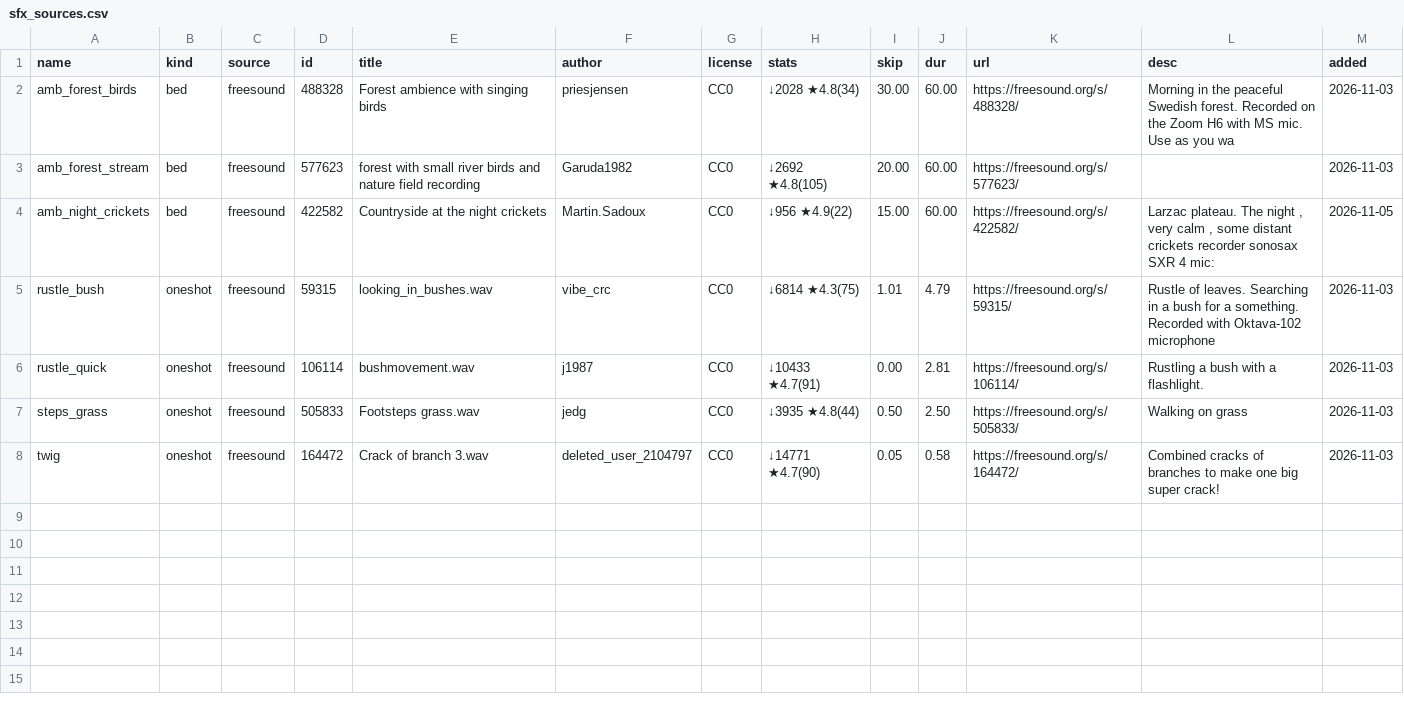
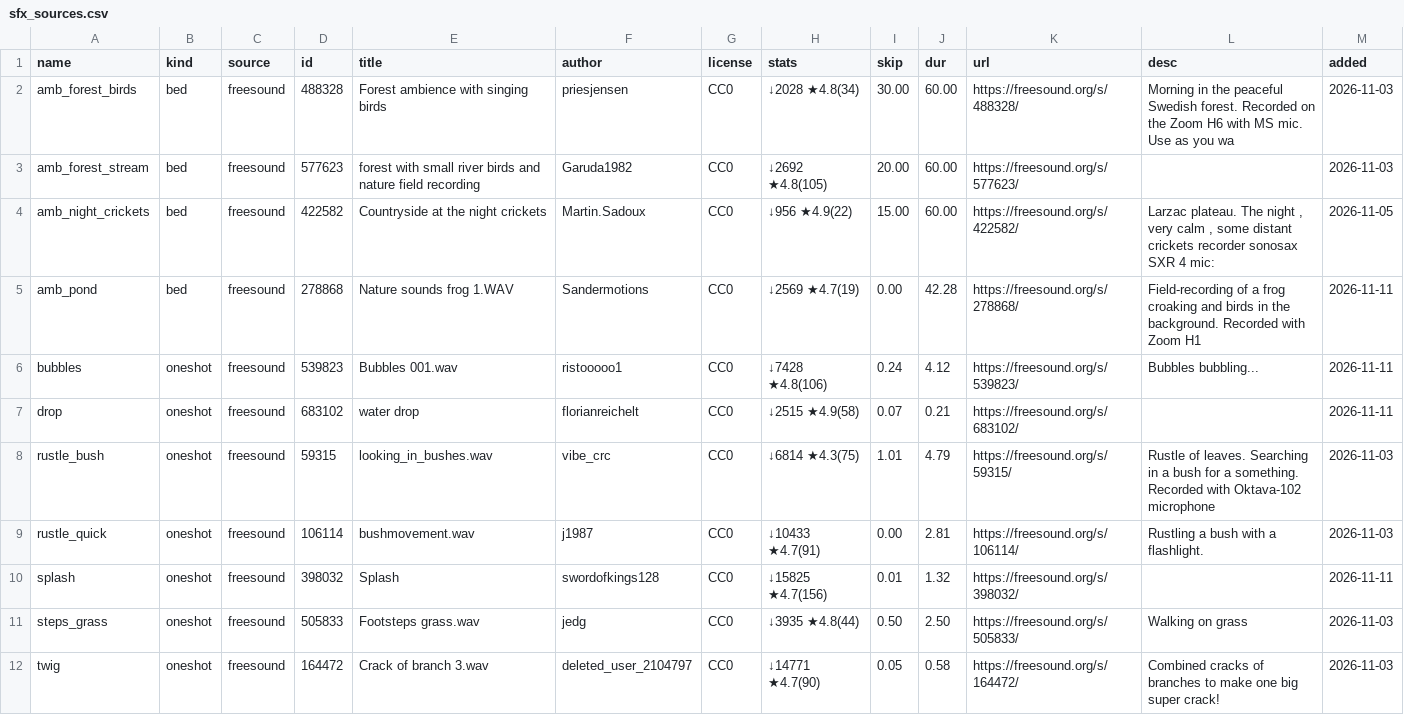
Before and after one commit to AmbitionC/little-circle, a CSV file: series/sfx_sources.csv, drawn as a sheet.

```diff
--- a/series/sfx_sources.csv
+++ b/series/sfx_sources.csv
@@ -4,4 +4,8 @@ amb_forest_stream,bed,freesound,577623,forest with small river birds and nature
 amb_night_crickets,bed,freesound,422582,Countryside at the night crickets,Martin.Sadoux,CC0,↓956 ★4.9(22),15.00,60.00,https://freesound.org/s/422582/,"Larzac plateau. The night , very calm , some distant crickets recorder sonosax SXR 4 mic: ",2026-11-05
+amb_pond,bed,freesound,278868,Nature sounds frog 1.WAV,Sandermotions,CC0,↓2569 ★4.7(19),0.00,42.28,https://freesound.org/s/278868/,Field-recording of a frog croaking and birds in the background. Recorded with Zoom H1,2026-11-11
+bubbles,oneshot,freesound,539823,Bubbles 001.wav,ristooooo1,CC0,↓7428 ★4.8(106),0.24,4.12,https://freesound.org/s/539823/,Bubbles bubbling...,2026-11-11
+drop,oneshot,freesound,683102,water drop,florianreichelt,CC0,↓2515 ★4.9(58),0.07,0.21,https://freesound.org/s/683102/,,2026-11-11
 rustle_bush,oneshot,freesound,59315,looking_in_bushes.wav,vibe_crc,CC0,↓6814 ★4.3(75),1.01,4.79,https://freesound.org/s/59315/,Rustle of leaves. Searching in a bush for a something. Recorded with Oktava-102 microphone,2026-11-03
 rustle_quick,oneshot,freesound,106114,bushmovement.wav,j1987,CC0,↓10433 ★4.7(91),0.00,2.81,https://freesound.org/s/106114/,Rustling a bush with a flashlight.,2026-11-03
+splash,oneshot,freesound,398032,Splash,swordofkings128,CC0,↓15825 ★4.7(156),0.01,1.32,https://freesound.org/s/398032/,,2026-11-11
 steps_grass,oneshot,freesound,505833,Footsteps grass.wav,jedg,CC0,↓3935 ★4.8(44),0.50,2.50,https://freesound.org/s/505833/,Walking on grass,2026-11-03
```
Also changed, not shown: 12 other files.
